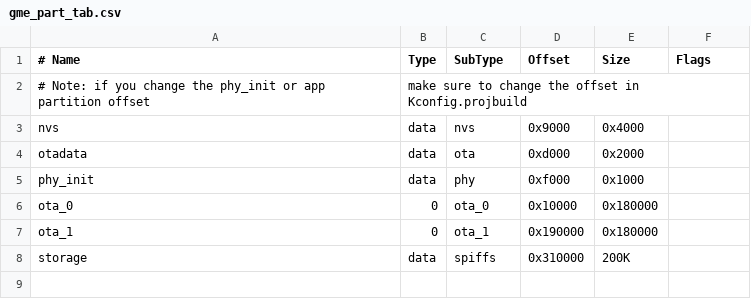
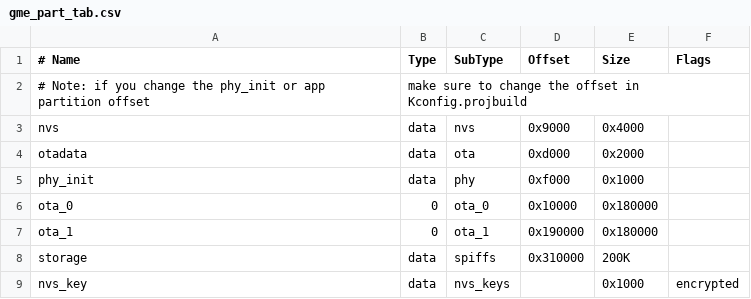
Before and after one commit to accarel/c780_carel_cloud_engine_binary, a CSV file: Projects/GME_Binary/gme_part_tab.csv, drawn as a sheet; the diff names each change by its address in the sheet, - before the commit and + after, or states it on an @@ line.

Commit message:
added the nvs_keys section in the partition table

```diff
--- a/Projects/GME_Binary/gme_part_tab.csv
+++ b/Projects/GME_Binary/gme_part_tab.csv
+row 9: nvs_key | data | nvs_keys |  | 0x1000 | encrypted
```
Also changed, not shown: 1 other file.
